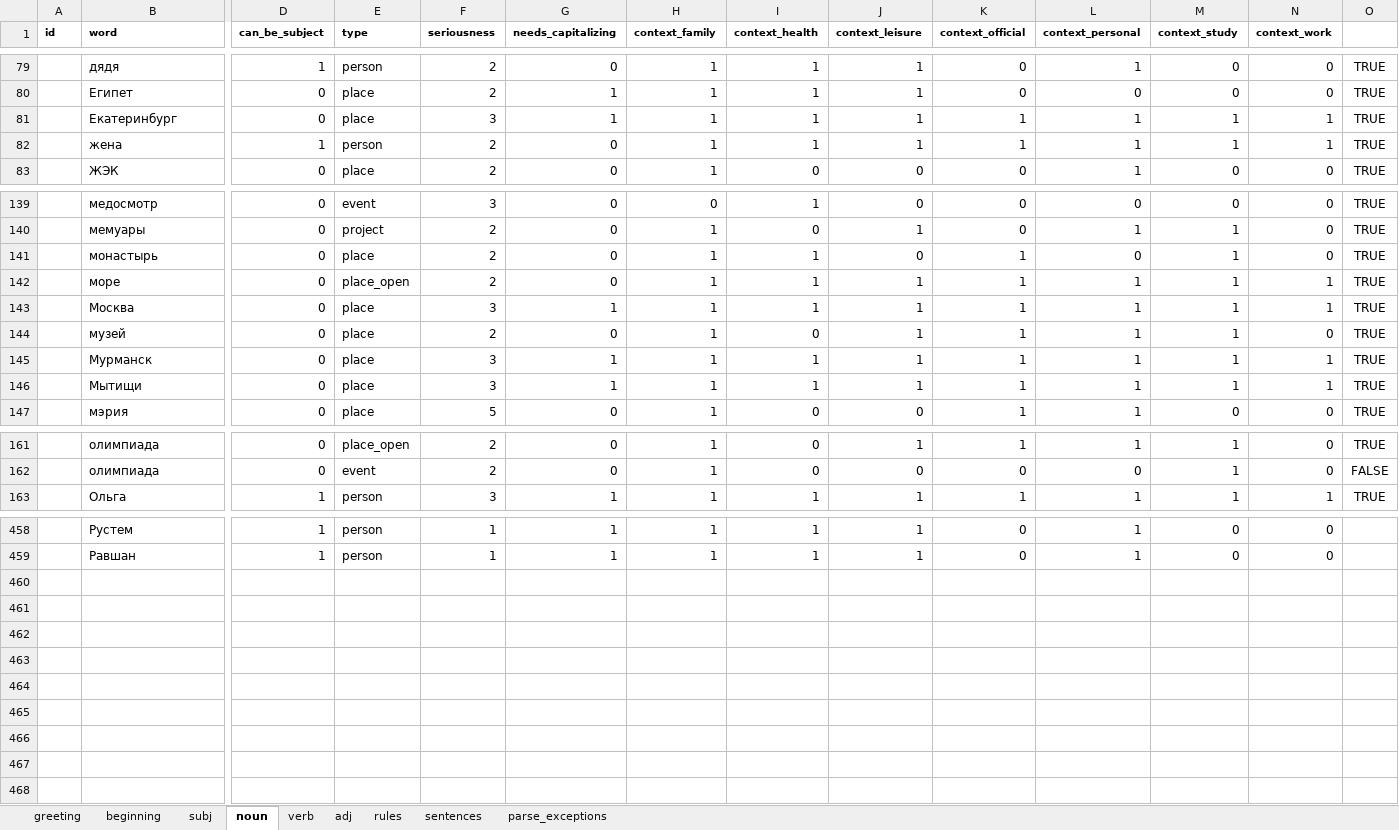
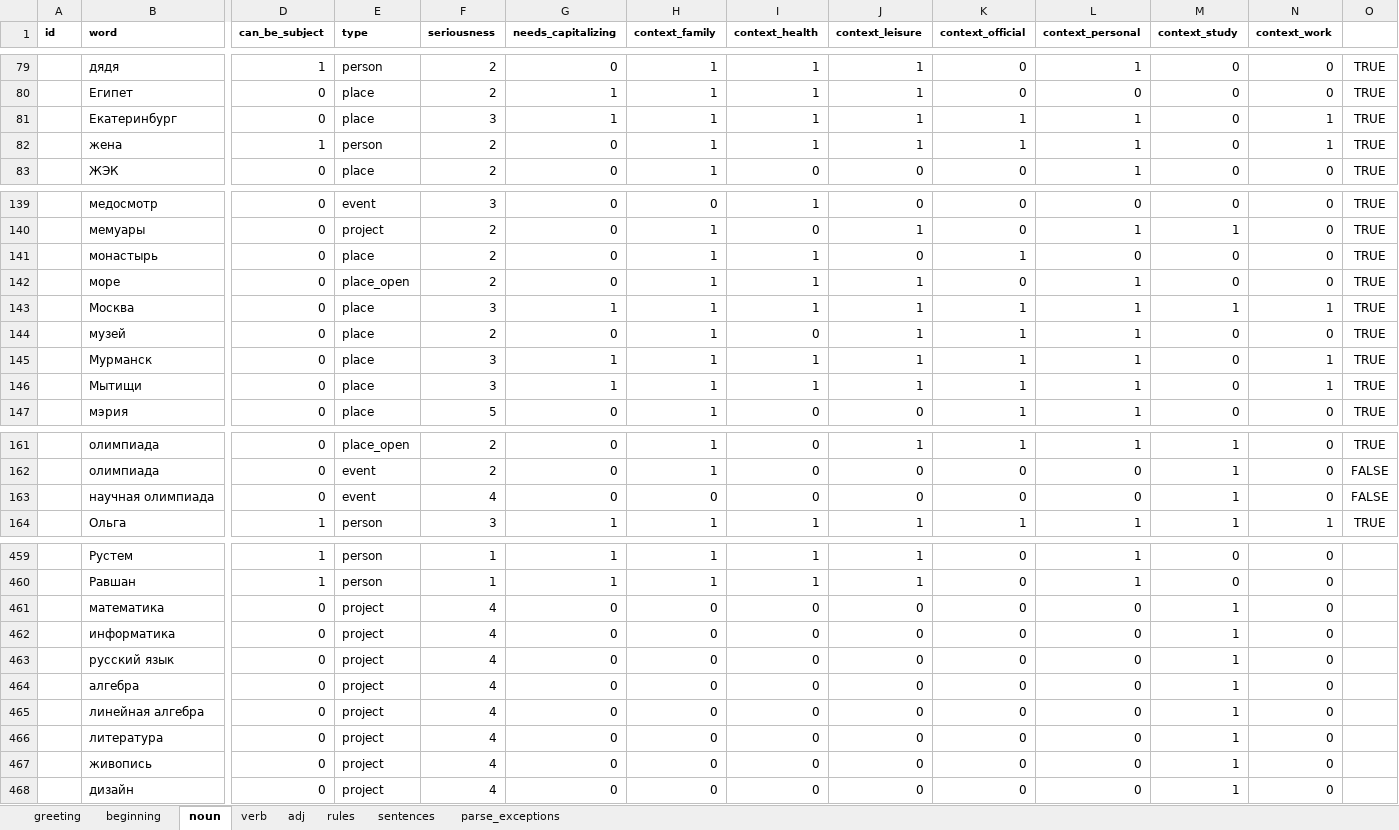
Before and after one commit to dartungar/otmazy-bot, an Excel workbook: otgovorki.xlsx, sheet noun, drawn as a sheet; only a part is shown, gaps mark what is left out; values as stored, in another font and other column widths than the file's, no borders; charts and pictures and conditional formats not drawn; rows hold the shown columns only; the diff covers the shown part only; the diff names each change by its address in the sheet, - before the commit and + after, or states it on an @@ line.

Commit message:
few more words for some contexts

```diff
--- a/otgovorki.xlsx (sheet noun)
+++ b/otgovorki.xlsx (sheet noun)
@@ sheet tab hidden: subj @@
-M81:M82 (context_study): 1
+M81:M82 (context_study): 0
-M141:M142 (context_study): 1
+M141:M142 (context_study): 0
-K142 (context_official): 1
+K142 (context_official): 0
-N142 (context_work): 1
+N142 (context_work): 0
-M144:M146 (context_study): 1
+M144:M146 (context_study): 0
+row 163:  | научная олимпиада | 0 | event | 4 | 0 | 0 | 0 | 0 | 0 | 0 | 1 | 0 | FALSE
+row 461:  | математика | 0 | project | 4 | 0 | 0 | 0 | 0 | 0 | 0 | 1 | 0
+row 462:  | информатика | 0 | project | 4 | 0 | 0 | 0 | 0 | 0 | 0 | 1 | 0
+row 463:  | русский язык | 0 | project | 4 | 0 | 0 | 0 | 0 | 0 | 0 | 1 | 0
+row 464:  | алгебра | 0 | project | 4 | 0 | 0 | 0 | 0 | 0 | 0 | 1 | 0
+row 465:  | линейная алгебра | 0 | project | 4 | 0 | 0 | 0 | 0 | 0 | 0 | 1 | 0
+row 466:  | литература | 0 | project | 4 | 0 | 0 | 0 | 0 | 0 | 0 | 1 | 0
+row 467:  | живопись | 0 | project | 4 | 0 | 0 | 0 | 0 | 0 | 0 | 1 | 0
+row 468:  | дизайн | 0 | project | 4 | 0 | 0 | 0 | 0 | 0 | 0 | 1 | 0
```
Also changed, not shown: 16 edited cells elsewhere in this sheet, sheet sentences, sheet verb, 4 other files.
